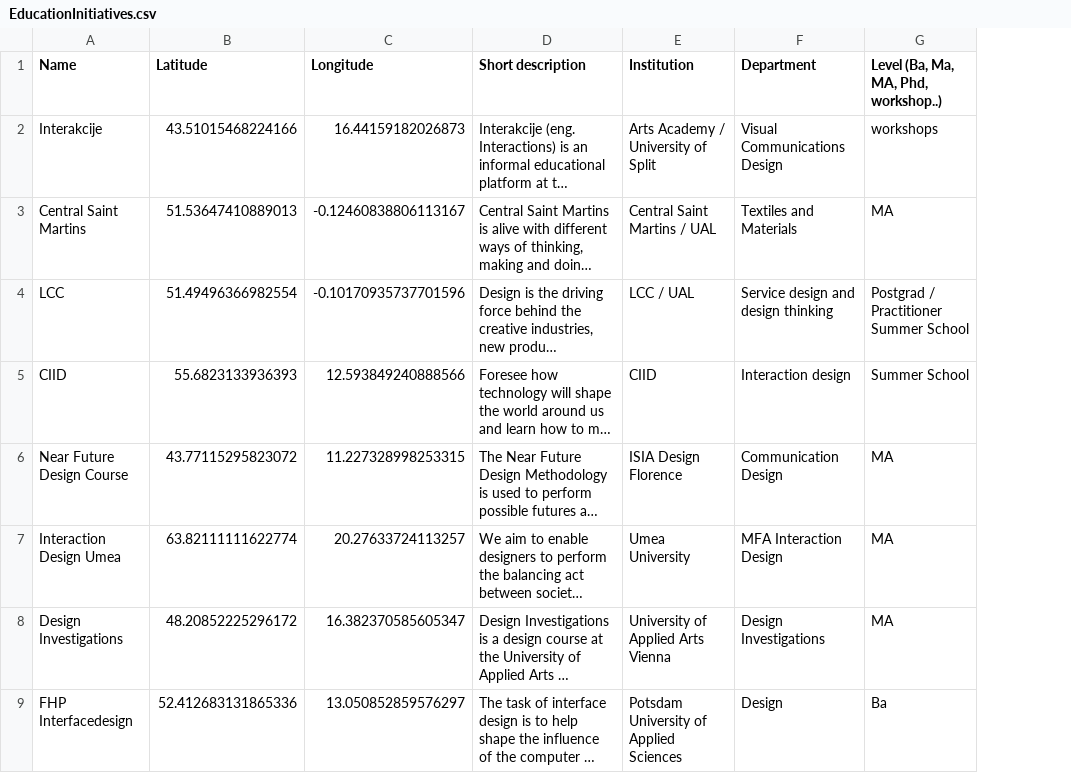
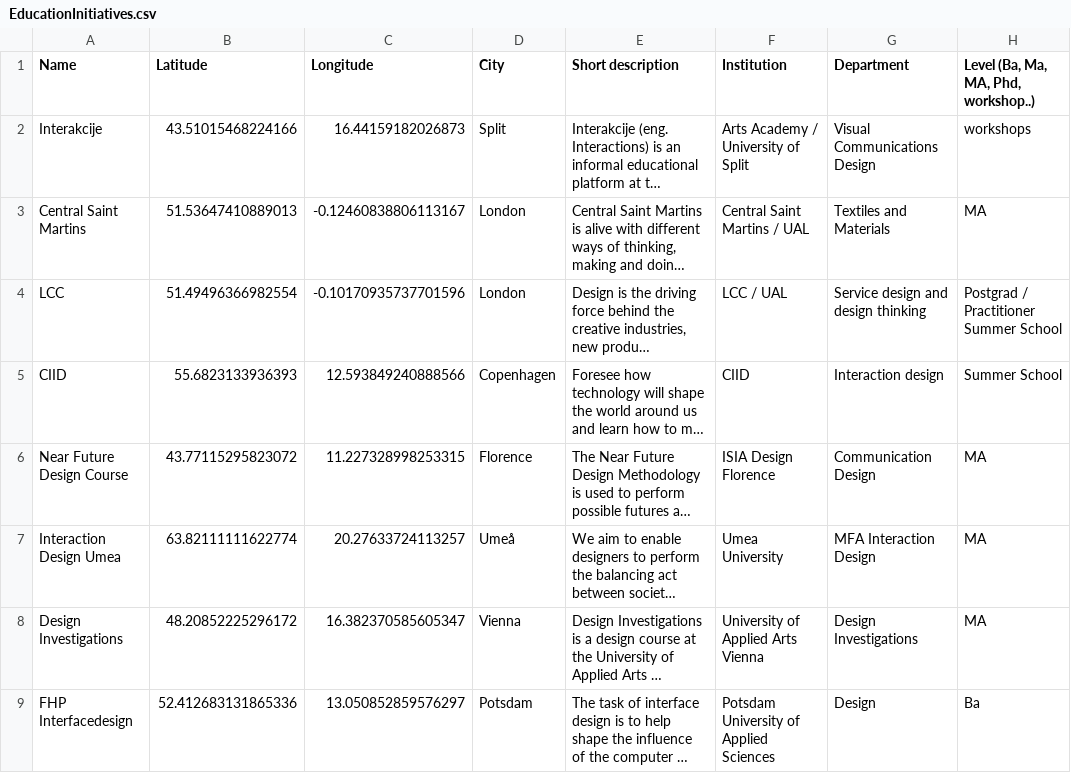
Before and after one commit to speculativeedu/The-SpeculativeEdu-Online-Repository, a CSV file: Map/EducationInitiatives.csv, drawn as a sheet; only a part is shown; long unchanged cells end in …; the diff names each change by its address in the sheet, - before the commit and + after, or states it on an @@ line.

Commit message:
Update EducationInitiatives.csv

```diff
--- a/Map/EducationInitiatives.csv
+++ b/Map/EducationInitiatives.csv
+column D (City), rows 2-9: Split | London | London | Copenhagen | Florence | Umeå | Vienna | Potsdam
```
